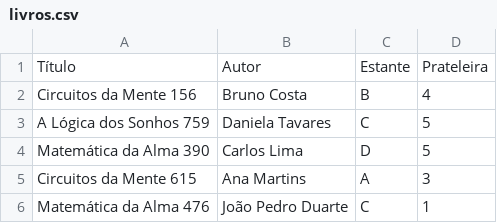
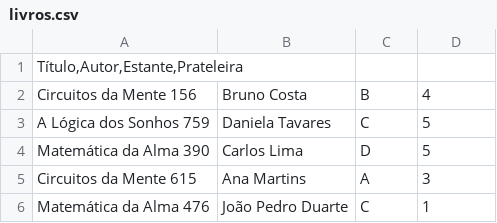
Before and after one commit to titoufu/Biblioteca-Malob-V2, a CSV file: livros.csv, drawn as a sheet; only a part is shown.

Commit message:
Update livros.csv

```diff
--- a/livros.csv
+++ b/livros.csv
@@ -1,2 +1,2 @@
-Título;Autor;Estante;Prateleira
+Título,Autor,Estante,Prateleira
 Circuitos da Mente 156;Bruno Costa;B;4
```
